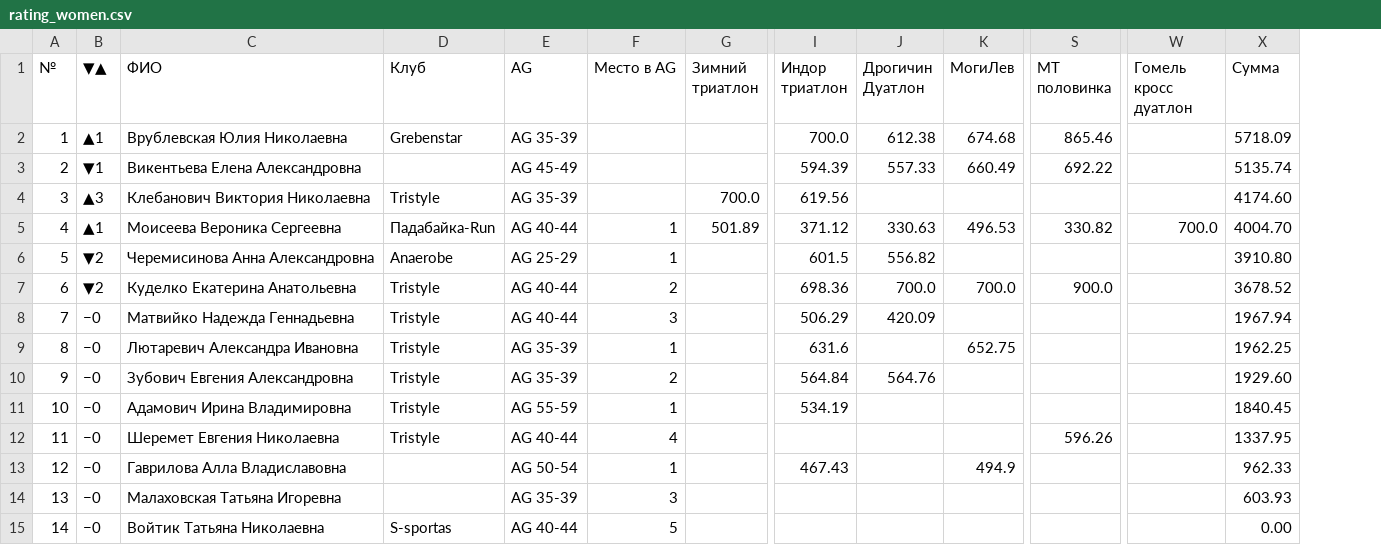
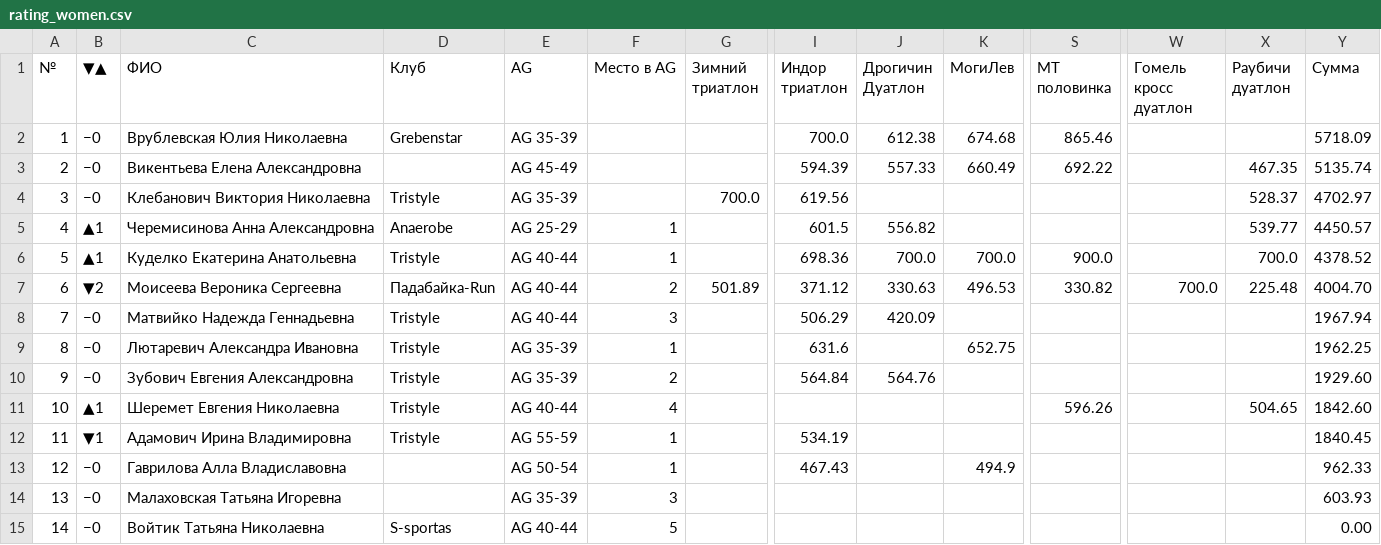
Before and after one commit to mkharytonau/bft-league-rating, a CSV file: src/main/resources/2025/rating_women.csv, drawn as a sheet; only a part is shown, gaps mark what is left out; removed rows and columns are numbered as before the commit, all else as after; rows hold the shown columns only; the diff names each change by its address in the sheet, - before the commit and + after, or states it on an @@ line.

```diff
--- a/src/main/resources/2025/rating_women.csv
+++ b/src/main/resources/2025/rating_women.csv
+column X (Раубичи дуатлон), rows 3-6: 467.35 | 528.37 | 539.77 | 700.0
-B2 (▼▲): ▲1
+B2 (▼▲): −0
-B3 (▼▲): ▼1
+B3 (▼▲): −0
-B4 (▼▲): ▲3
+B4 (▼▲): −0
-Y4 (Сумма): 4174.60
+Y4 (Сумма): 4702.97
-row 5: 4 | ▲1 | Моисеева Вероника Сергеевна | Падабайка-Run | AG 40-44 | 1 | 501.89 | 371.12 | 330.63 | 496.53 | 330.82 | 700.0 | 4004.70
@@ column A (№) renumbered between rows 5 and 12 @@
-B5:B6 (▼▲): ▼2
+B5:B6 (▼▲): ▲1
-Y5 (Сумма): 3910.80
+Y5 (Сумма): 4450.57
-F6 (Место в AG): 2
+F6 (Место в AG): 1
-Y6 (Сумма): 3678.52
+Y6 (Сумма): 4378.52
+row 7: 6 | ▼2 | Моисеева Вероника Сергеевна | Падабайка-Run | AG 40-44 | 2 | 501.89 | 371.12 | 330.63 | 496.53 | 330.82 | 700.0 | 225.48 | 4004.70
+row 11: 10 | ▲1 | Шеремет Евгения Николаевна | Tristyle | AG 40-44 | 4 |  |  |  |  | 596.26 |  | 504.65 | 1842.60
-B12 (▼▲): −0
+B12 (▼▲): ▼1
-row 12: 11 | −0 | Шеремет Евгения Николаевна | Tristyle | AG 40-44 | 4 |  |  |  |  | 596.26 |  | 1337.95
```
Also changed, not shown: src/main/resources/2025/rating_men.csv, 14 other files.
